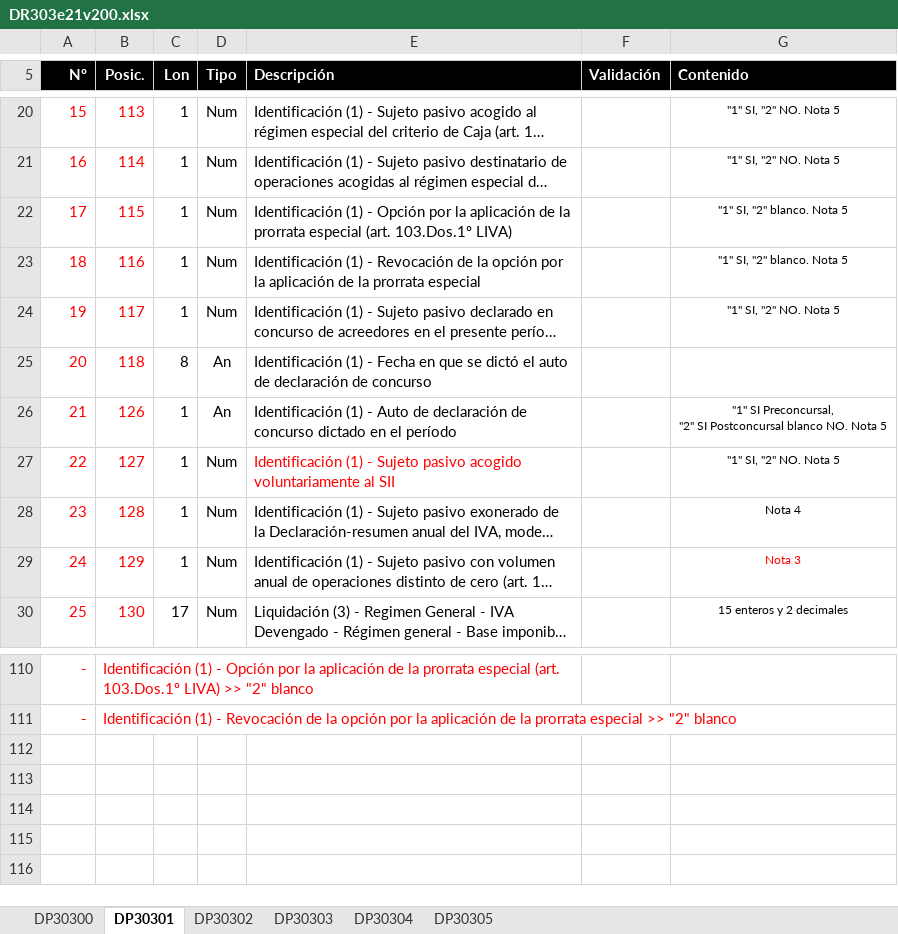
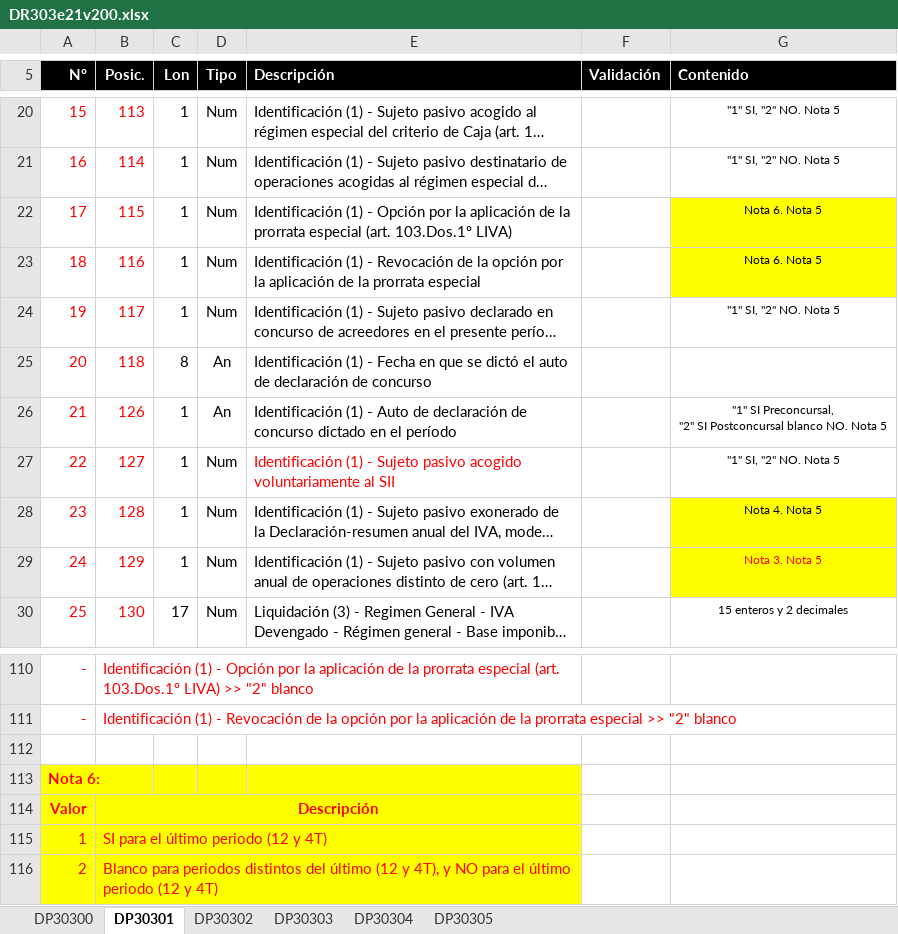
Before and after one commit to dacxjo/aeat-utils, an Excel workbook: src/specs/DR303e21v200.xlsx, sheet DP30301, drawn as a sheet; only a part is shown, gaps mark what is left out; long unchanged cells end in …; values as stored, in another font and other column widths than the file's, no borders; charts and pictures not drawn; the diff names each change by its address in the sheet, - before the commit and + after, or states it on an @@ line.

Commit message:
Fixed model values, finished 303 integrations v22, backwards 303 21

```diff
--- a/src/specs/DR303e21v200.xlsx (sheet DP30301)
+++ b/src/specs/DR303e21v200.xlsx (sheet DP30301)
-G22:G23 (Contenido): "1" SI, "2" blanco. Nota 5
+G22:G23 (Contenido): Nota 6. Nota 5
-G22:G23 fill: none
+G22:G23 fill: #FFFF00
-G28 (Contenido): Nota 4
+G28 (Contenido): Nota 4. Nota 5
-G28:G29 fill: none
+G28:G29 fill: #FFFF00
-G29 (Contenido): Nota 3
+G29 (Contenido): Nota 3. Nota 5
+row 112: (empty)
+row 113: Nota 6:
+row 114: Valor | Descripción
+row 115: 1 | SI para el último periodo (12 y 4T)
+row 116: 2 | Blanco para periodos distintos del último (12 y 4T), y NO para el último periodo (12 y 4T)
```
Also changed, not shown: sheet DP30304, sheet DP30300, sheet DP30303, 6 other files.
